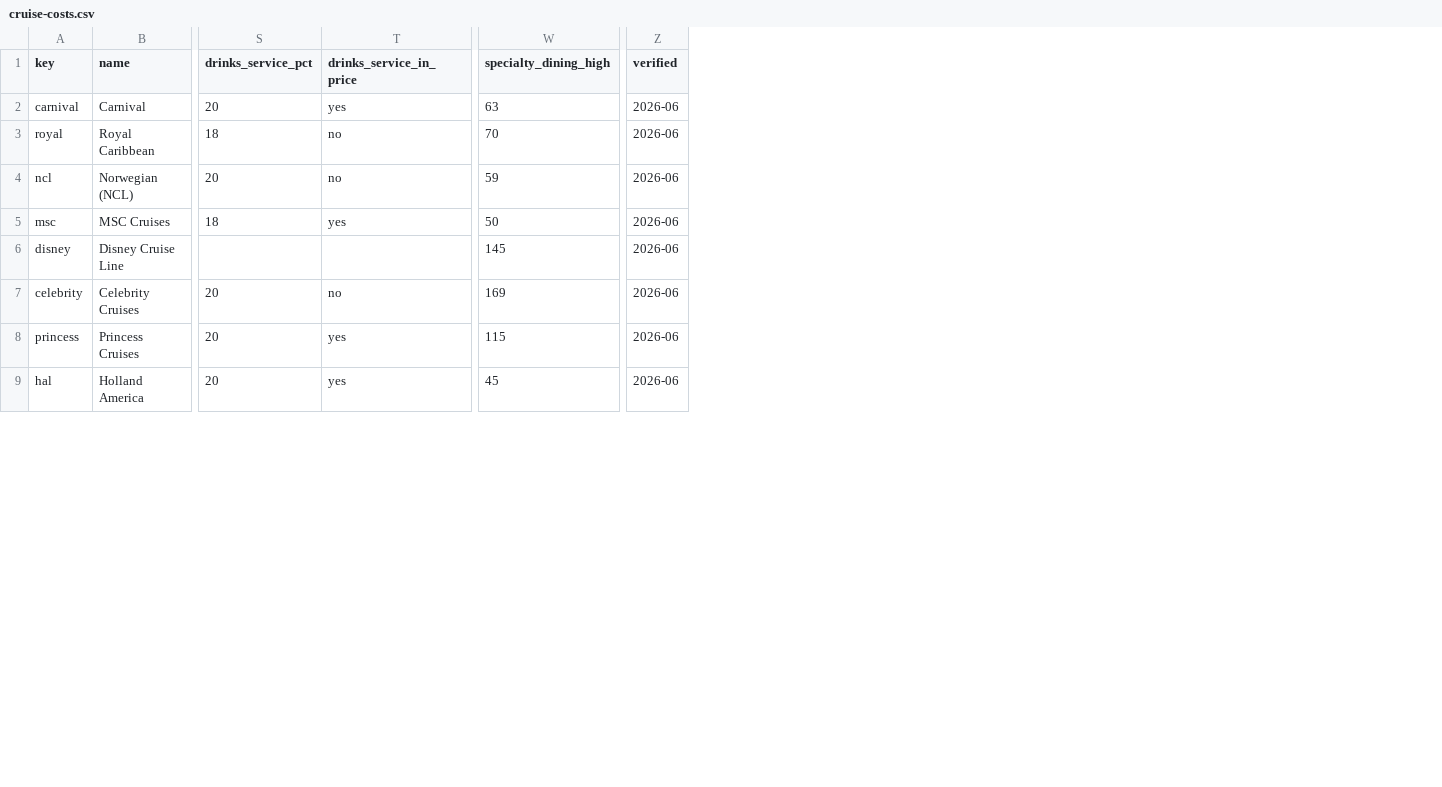
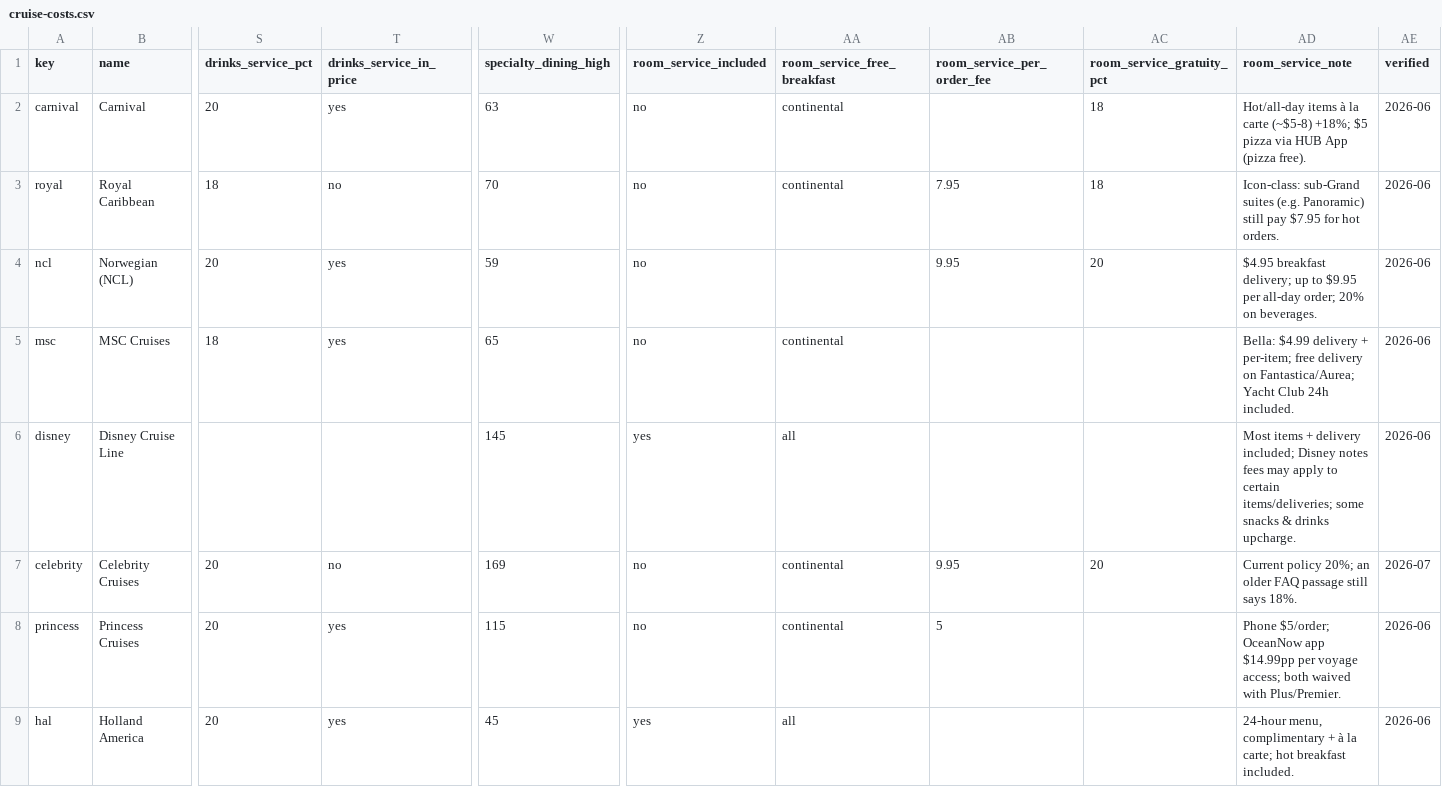
Before and after one commit to NorgeNED/cruiseclarify-data, a CSV file: cruise-costs.csv, drawn as a sheet; only a part is shown, gaps mark what is left out; addresses are those after the commit; the diff covers the shown part only; the diff names each change by its address in the sheet, - before the commit and + after, or states it on an @@ line.

```diff
--- a/cruise-costs.csv
+++ b/cruise-costs.csv
+column Z (room_service_included), rows 2-9: no | no | no | no | yes | no | no | yes
+column AA (room_service_free_breakfast), rows 2-9: continental | continental |  | continental | all | continental | continental | all
+column AB (room_service_per_order_fee), rows 3-8: 7.95 | 9.95 |  |  | 9.95 | 5
+column AC (room_service_gratuity_pct), rows 2-7: 18 | 18 | 20 |  |  | 20
+column AD (room_service_note), rows 2-9: Hot/all-day items à la carte (~$5-8) +18%; $5 pizza via HUB App (pizza free). | Icon-class: sub-Grand suites (e.g. Panoramic) still pay $7.95 for hot orders. | $4.95 breakfast delivery; up to $9.95 per all-day order; 20% on beverages. | Bella: $4.99 delivery + per-item; free delivery on Fantastica/Aurea; Yacht Club 24h included. | Most items + delivery included; Disney notes fees may apply to certain items/deliveries; some snacks & drinks upcharge. | Current policy 20%; an older FAQ passage still says 18%. | Phone $5/order; OceanNow app $14.99pp per voyage access; both waived with Plus/Premier. | 24-hour menu, complimentary + à la carte; hot breakfast included.
-T4 (drinks_service_in_price): no
+T4 (drinks_service_in_price): yes
-W5 (specialty_dining_high): 50
+W5 (specialty_dining_high): 65
-AE7 (verified): 2026-06
+AE7 (verified): 2026-07
```
Also changed, not shown: 3 added rows and 7 edited cells elsewhere in this file, cruise-gratuities-tiers.csv, cruise-packages.csv, 1 other file.
